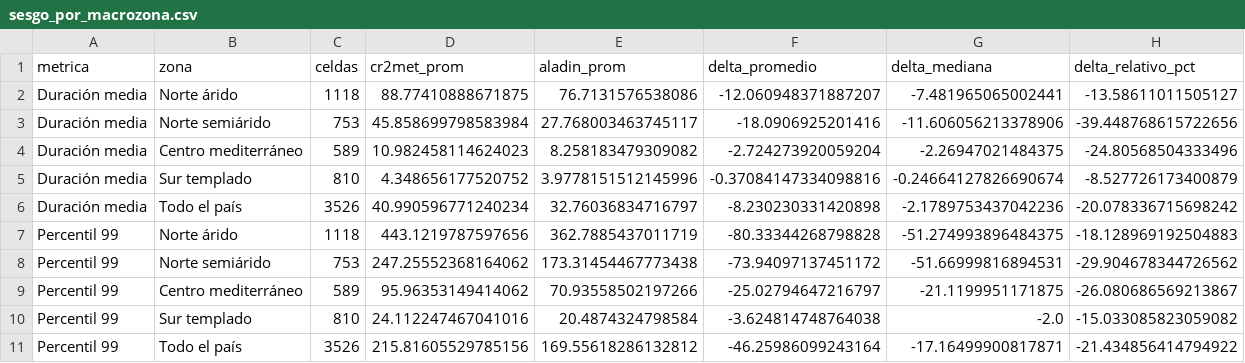
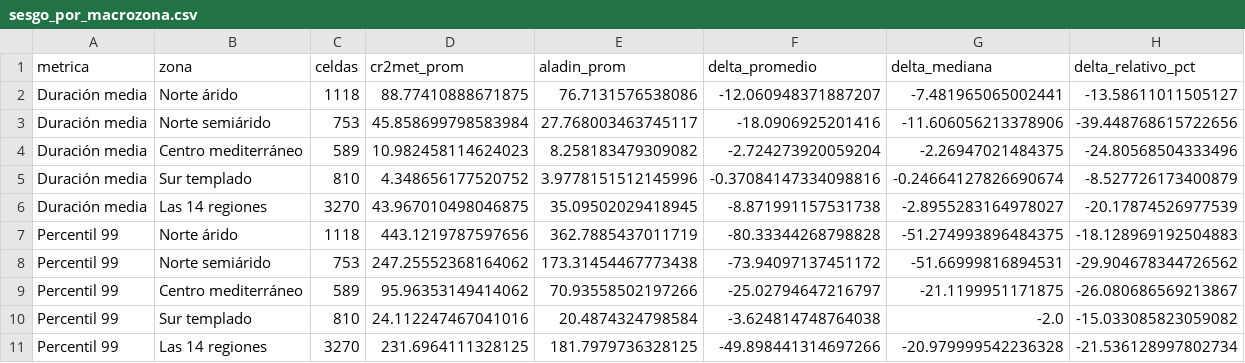
Before and after one commit to PabloGomez-97/TESIS, a CSV file: resultados_tesis/sesgo_por_macrozona.csv, drawn as a sheet; removed rows and columns are numbered as before the commit, all else as after; the diff names each change by its address in the sheet, - before the commit and + after, or states it on an @@ line.

```diff
--- a/resultados_tesis/sesgo_por_macrozona.csv
+++ b/resultados_tesis/sesgo_por_macrozona.csv
-row 6: Duración media | Todo el país | 3526 | 40.990596771240234 | 32.76036834716797 | -8.230230331420898 | -2.1789753437042236 | -20.078336715698242
+row 6: Duración media | Las 14 regiones | 3270 | 43.967010498046875 | 35.09502029418945 | -8.871991157531738 | -2.8955283164978027 | -20.17874526977539
-row 11: Percentil 99 | Todo el país | 3526 | 215.81605529785156 | 169.55618286132812 | -46.25986099243164 | -17.16499900817871 | -21.434856414794922
+row 11: Percentil 99 | Las 14 regiones | 3270 | 231.6964111328125 | 181.7979736328125 | -49.898441314697266 | -20.979999542236328 | -21.536128997802734
```
Also changed, not shown: resultados_tesis/bootstrap_significancia_por_zona.csv, 16 other files.
